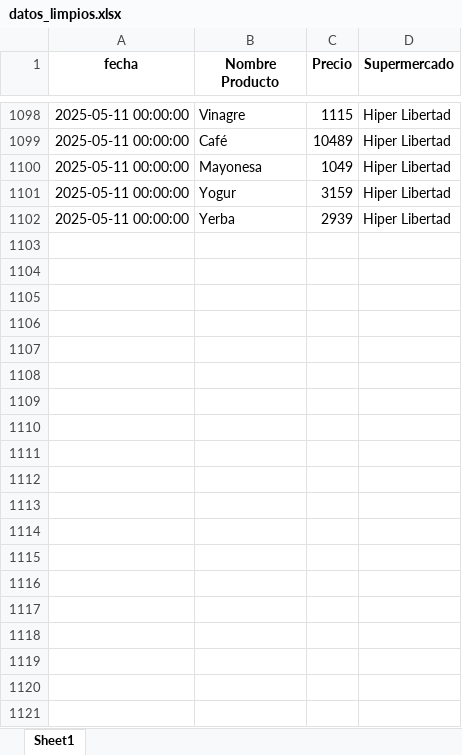
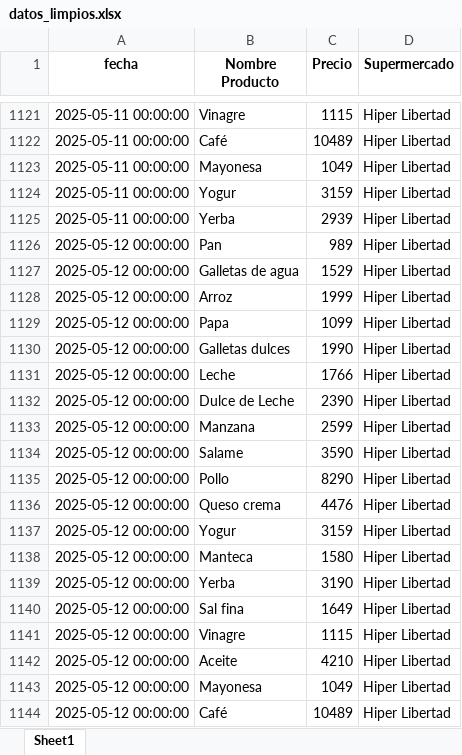
Before and after one commit to manuelpalomeque/Web-Scraper-canasta-basica, an Excel workbook: data/datos_limpios.xlsx, sheet Sheet1, drawn as a sheet; only a part is shown, gaps mark what is left out; values as stored, in another font and other column widths than the file's, no borders; the diff covers the shown part only; the diff names each change by its address in the sheet, - before the commit and + after, or states it on an @@ line.

```diff
--- a/data/datos_limpios.xlsx (sheet Sheet1)
+++ b/data/datos_limpios.xlsx (sheet Sheet1)
+row 1126: 2025-05-12 00:00:00 | Pan | 989 | Hiper Libertad
+row 1127: 2025-05-12 00:00:00 | Galletas de agua | 1529 | Hiper Libertad
+row 1128: 2025-05-12 00:00:00 | Arroz | 1999 | Hiper Libertad
+row 1129: 2025-05-12 00:00:00 | Papa | 1099 | Hiper Libertad
+row 1130: 2025-05-12 00:00:00 | Galletas dulces | 1990 | Hiper Libertad
+row 1131: 2025-05-12 00:00:00 | Leche | 1766 | Hiper Libertad
+row 1132: 2025-05-12 00:00:00 | Dulce de Leche | 2390 | Hiper Libertad
+row 1133: 2025-05-12 00:00:00 | Manzana | 2599 | Hiper Libertad
+row 1134: 2025-05-12 00:00:00 | Salame | 3590 | Hiper Libertad
+row 1135: 2025-05-12 00:00:00 | Pollo | 8290 | Hiper Libertad
+row 1136: 2025-05-12 00:00:00 | Queso crema | 4476 | Hiper Libertad
+row 1137: 2025-05-12 00:00:00 | Yogur | 3159 | Hiper Libertad
+row 1138: 2025-05-12 00:00:00 | Manteca | 1580 | Hiper Libertad
+row 1139: 2025-05-12 00:00:00 | Yerba | 3190 | Hiper Libertad
+row 1140: 2025-05-12 00:00:00 | Sal fina | 1649 | Hiper Libertad
+row 1141: 2025-05-12 00:00:00 | Vinagre | 1115 | Hiper Libertad
+row 1142: 2025-05-12 00:00:00 | Aceite | 4210 | Hiper Libertad
+row 1143: 2025-05-12 00:00:00 | Mayonesa | 1049 | Hiper Libertad
+row 1144: 2025-05-12 00:00:00 | Café | 10489 | Hiper Libertad
```
Also changed, not shown: 42 added rows elsewhere in this sheet, 2 other files.
